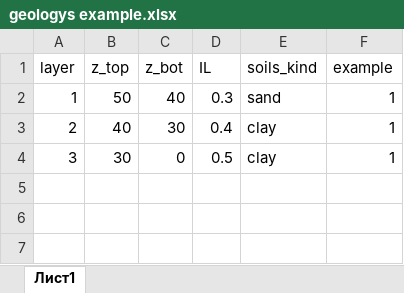
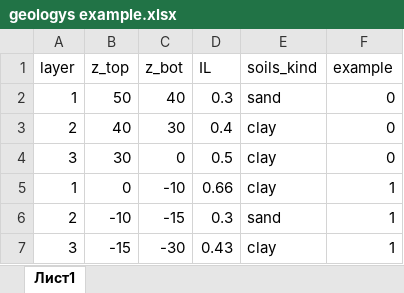
Before and after one commit to MrPain-hub/geotechnical_solutions, an Excel workbook: test_scripts/geologys example.xlsx, sheet Лист1, drawn as a sheet; values as stored, in another font and other column widths than the file's, no borders; the diff names each change by its address in the sheet, - before the commit and + after, or states it on an @@ line.

```diff
--- a/test_scripts/geologys example.xlsx (sheet Лист1)
+++ b/test_scripts/geologys example.xlsx (sheet Лист1)
-F2:F4 (example): 1
+F2:F4 (example): 0
+row 5: 1 | 0 | -10 | 0.66 | clay | 1
+row 6: 2 | -10 | -15 | 0.3 | sand | 1
+row 7: 3 | -15 | -30 | 0.43 | clay | 1
```
Also changed, not shown: test_scripts/piles_example.xlsx, 6 other files.
